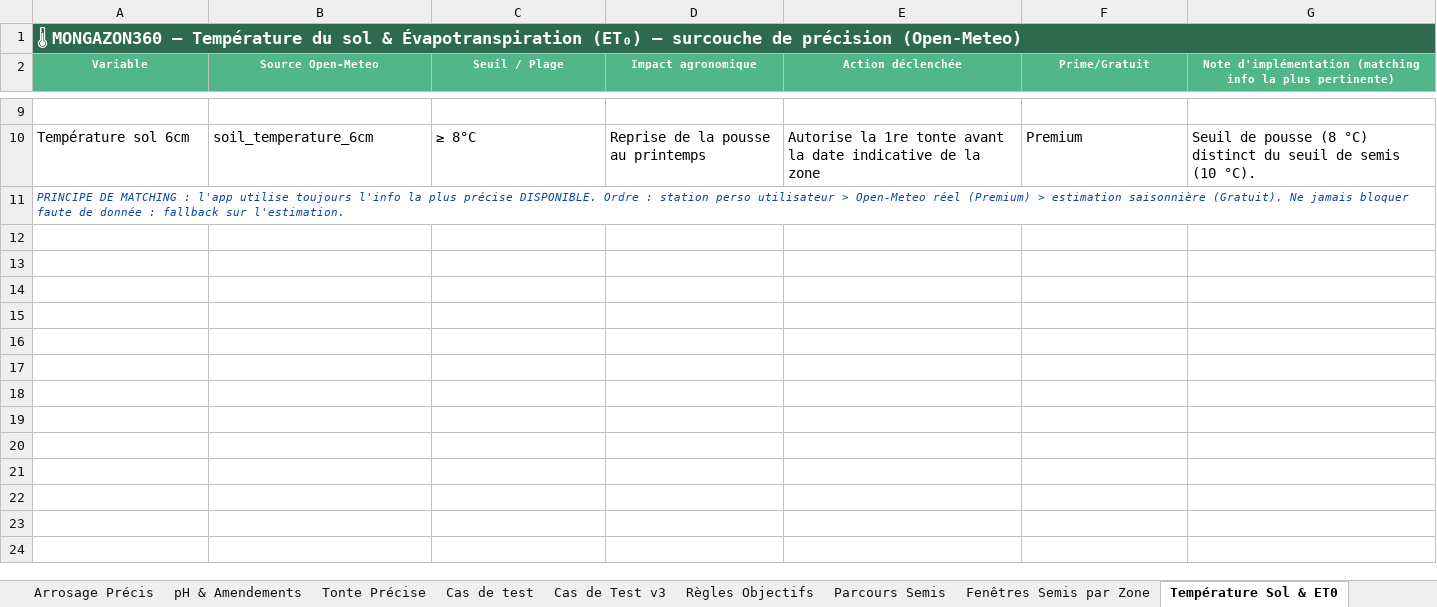
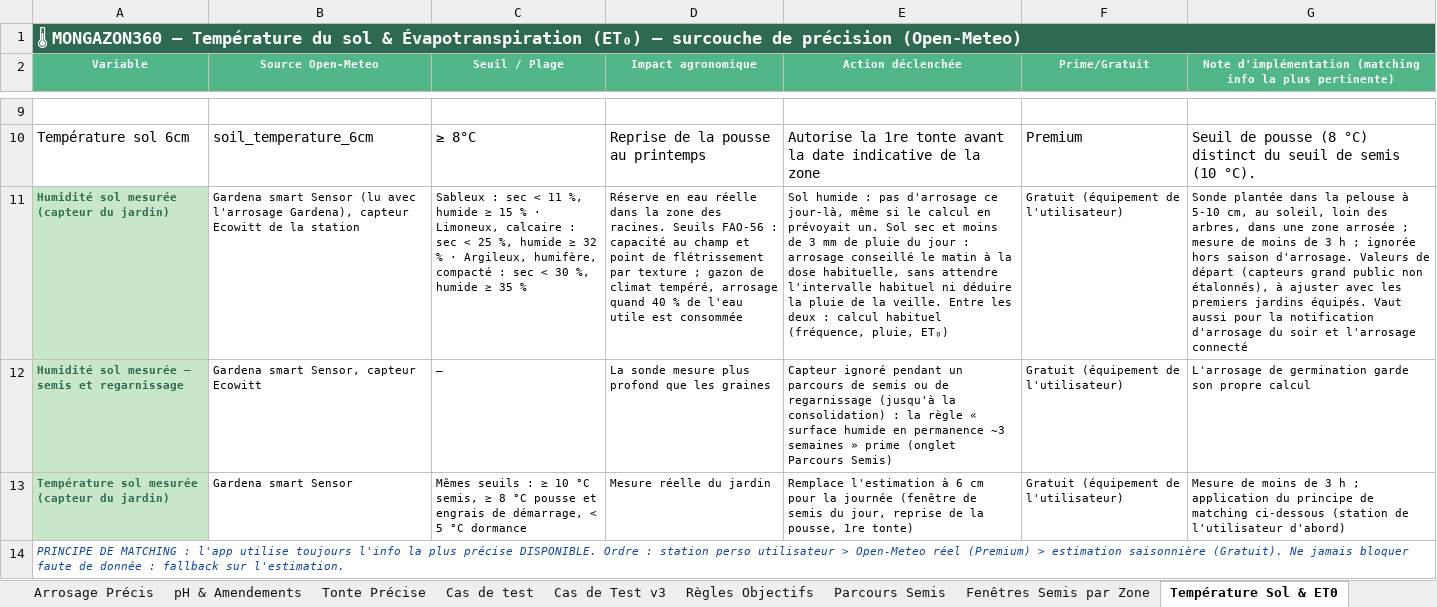
Before and after one commit to Joayilan68/greenkeeper, an Excel workbook: docs/kb/Knowledge_et_cas_test_ENRICHI.xlsx, sheet Température Sol & ET0, drawn as a sheet; only a part is shown, gaps mark what is left out; values as stored, in another font and other column widths than the file's, no borders; the diff names each change by its address in the sheet, - before the commit and + after, or states it on an @@ line.

```diff
--- a/docs/kb/Knowledge_et_cas_test_ENRICHI.xlsx (sheet Température Sol & ET0)
+++ b/docs/kb/Knowledge_et_cas_test_ENRICHI.xlsx (sheet Température Sol & ET0)
+row 11: Humidité sol mesurée (capteur du jardin) | Gardena smart Sensor (lu avec l'arrosage Gardena), capteur Ecowitt de la station | Sableux : sec < 11 %, humide ≥ 15 % · Limoneux, calcaire : sec < 25 %, humide ≥ 32 % · Argileux, humifère, compacté : sec < 30 %, humide ≥ 35 % | Réserve en eau réelle dans la zone des racines. Seuils FAO-56 : capacité au champ et point de flétrissement par texture ; gazon de climat tempéré, arrosage quand 40 % de l'eau utile est consommée | Sol humide : pas d'arrosage ce jour-là, même si le calcul en prévoyait un. Sol sec et moins de 3 mm de pluie du jour : arrosage conseillé le matin à la dose habituelle, sans attendre l'intervalle habituel ni déduire la pluie de la veille. Entre les deux : calcul habituel (fréquence, pluie, ET₀) | Gratuit (équipement de l'utilisateur) | Sonde plantée dans la pelouse à 5-10 cm, au soleil, loin des arbres, dans une zone arrosée ; mesure de moins de 3 h ; ignorée hors saison d'arrosage. Valeurs de départ (capteurs grand public non étalonnés), à ajuster avec les premiers jardins équipés. Vaut aussi pour la notification d'arrosage du soir et l'arrosage connecté
+row 12: Humidité sol mesurée — semis et regarnissage | Gardena smart Sensor, capteur Ecowitt | — | La sonde mesure plus profond que les graines | Capteur ignoré pendant un parcours de semis ou de regarnissage (jusqu'à la consolidation) : la règle « surface humide en permanence ~3 semaines » prime (onglet Parcours Semis) | Gratuit (équipement de l'utilisateur) | L'arrosage de germination garde son propre calcul
+row 13: Température sol mesurée (capteur du jardin) | Gardena smart Sensor | Mêmes seuils : ≥ 10 °C semis, ≥ 8 °C pousse et engrais de démarrage, < 5 °C dormance | Mesure réelle du jardin | Remplace l'estimation à 6 cm pour la journée (fenêtre de semis du jour, reprise de la pousse, 1re tonte) | Gratuit (équipement de l'utilisateur) | Mesure de moins de 3 h ; application du principe de matching ci-dessous (station de l'utilisateur d'abord)
```
Also changed, not shown: sheet Journal, docs/recette/Recette_prod_decembre_2026.xlsx, 17 other files.
